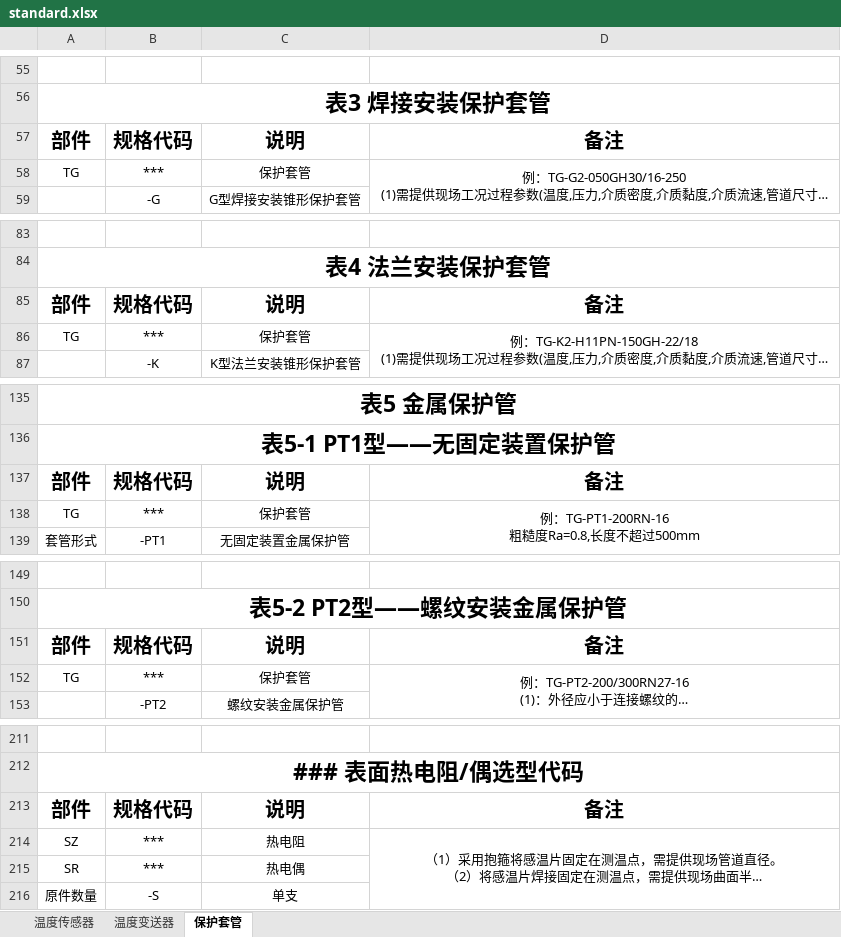
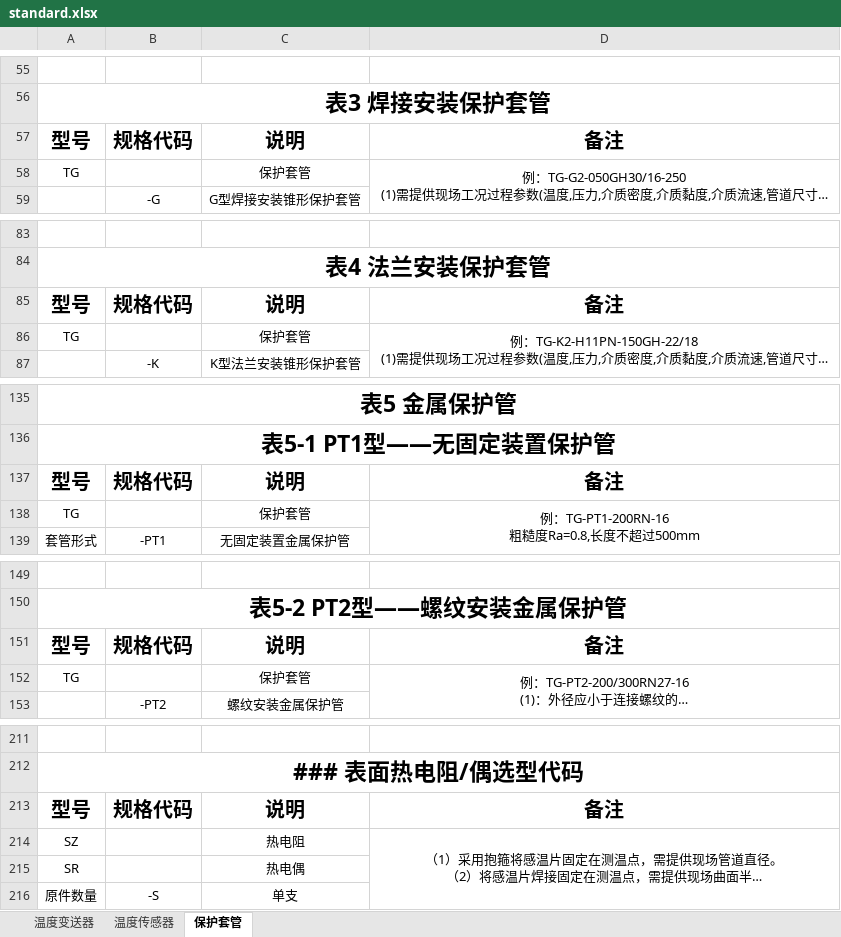
Before and after one commit to FiresJoeng/sensor_seg, an Excel workbook: libs/standard.xlsx, sheet 保护套管, drawn as a sheet; only a part is shown, gaps mark what is left out; long unchanged cells end in …; values as stored, in another font and other column widths than the file's, no borders; the diff covers the shown part only; the diff names each change by its address in the sheet, - before the commit and + after, or states it on an @@ line.

```diff
--- a/libs/standard.xlsx (sheet 保护套管)
+++ b/libs/standard.xlsx (sheet 保护套管)
@@ sheet tab order changed: 温度变送器 | 温度传感器 | 保护套管 @@
-A57: 部件
+A57: 型号
-B58: ***
+B58: (empty)
-A85: 部件
+A85: 型号
-B86: ***
+B86: (empty)
-A137: 部件
+A137: 型号
-B138: ***
+B138: (empty)
-A151: 部件
+A151: 型号
-B152: ***
+B152: (empty)
-A213: 部件
+A213: 型号
-B214:B215: ***
+B214:B215: (empty)
```
Also changed, not shown: 4 edited cells elsewhere in this sheet, sheet 温度变送器, sheet 温度传感器, 1 other file.
